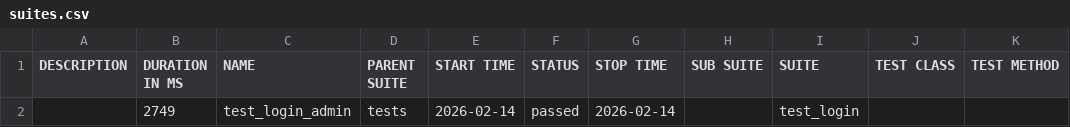
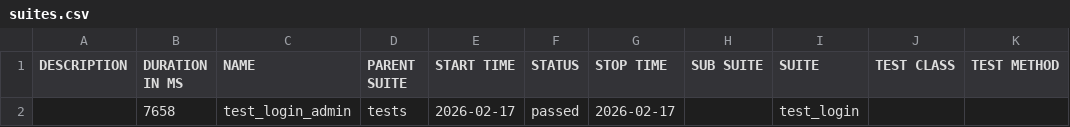
Before and after one commit to kdesai89/automation-ui, a CSV file: reports/allure-report/data/suites.csv, drawn as a sheet.

```diff
--- a/reports/allure-report/data/suites.csv
+++ b/reports/allure-report/data/suites.csv
@@ -1,2 +1,2 @@
 "DESCRIPTION","DURATION IN MS","NAME","PARENT SUITE","START TIME","STATUS","STOP TIME","SUB SUITE","SUITE","TEST CLASS","TEST METHOD"
-"","2749","test_login_admin","tests","2026-02-14","passed","2026-02-14","","test_login","",""
+"","7658","test_login_admin","tests","2026-02-17","passed","2026-02-17","","test_login","",""
```
Also changed, not shown: 41 other files.
